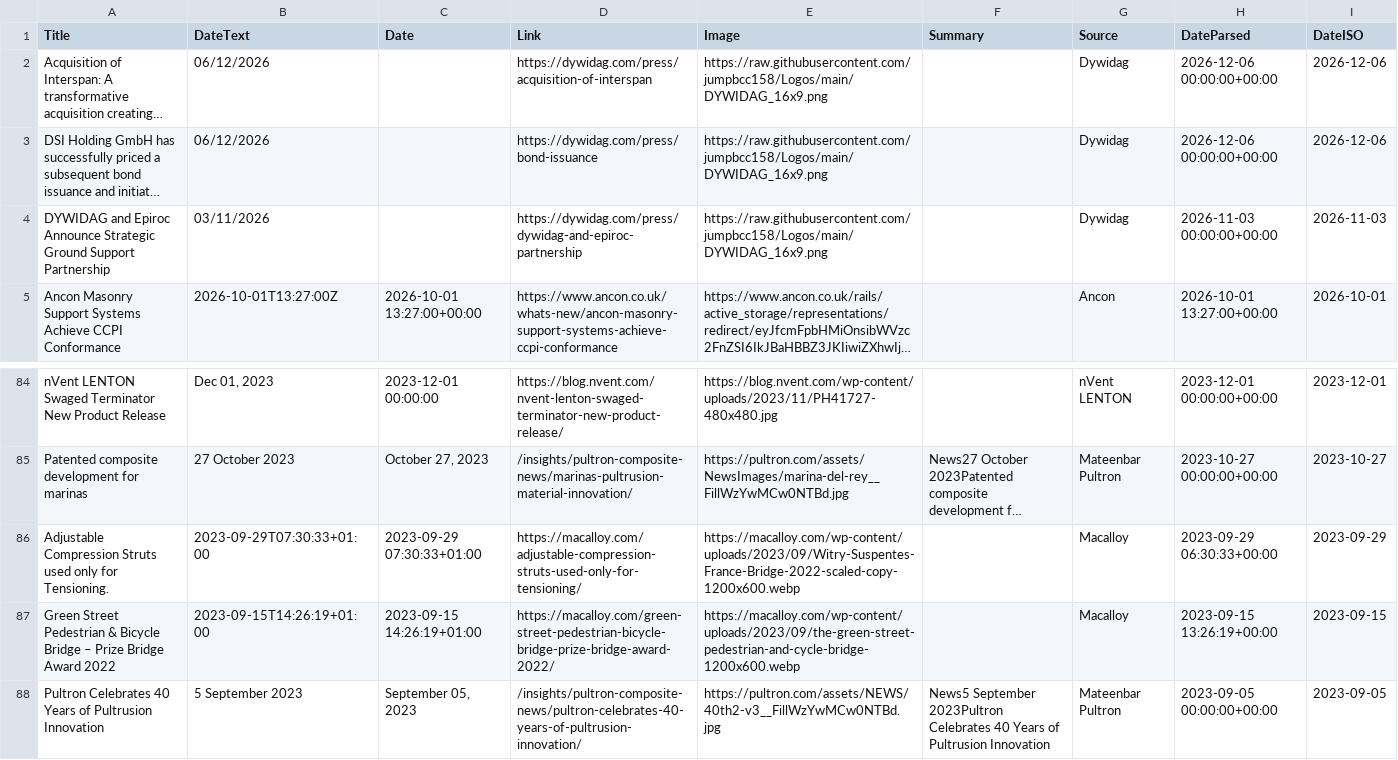
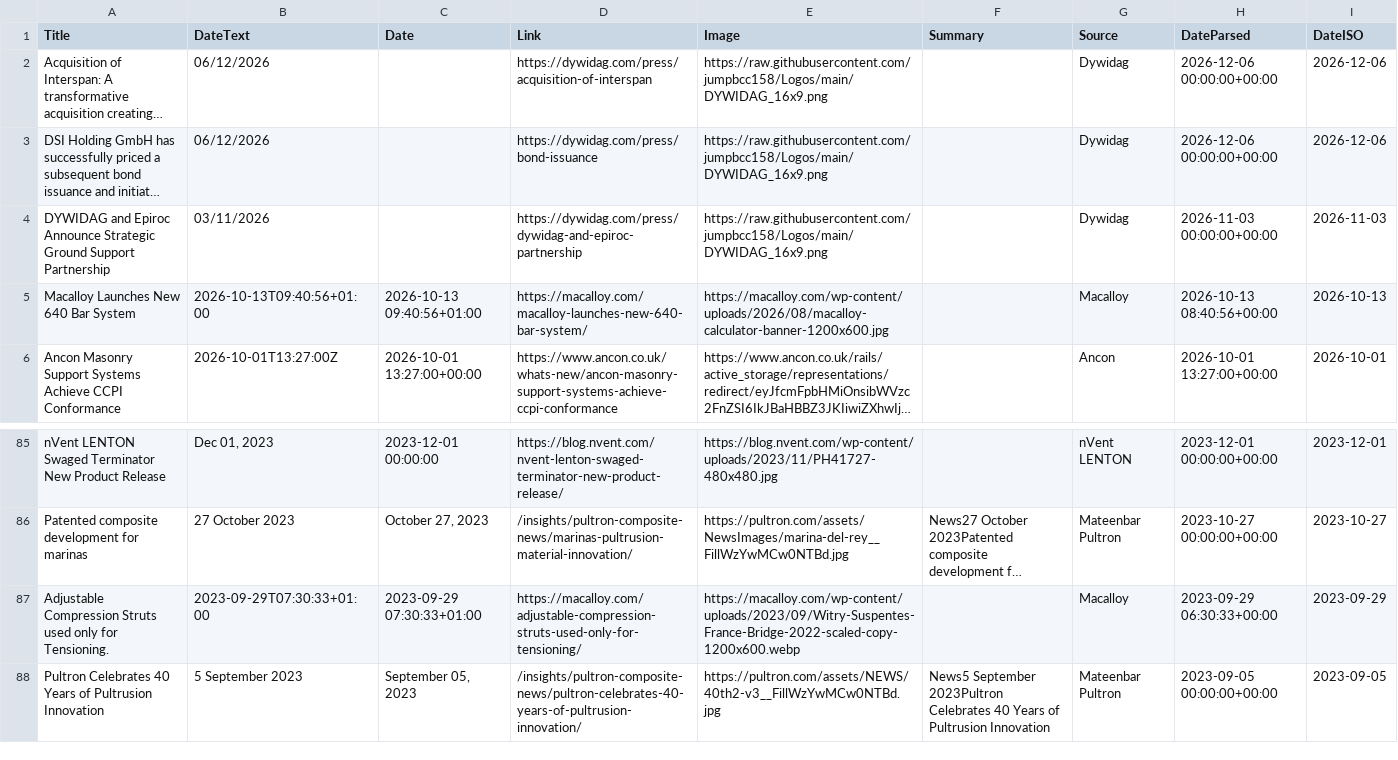
Before and after one commit to jumpbcc158/006gitscrape, a CSV file: export_combined.csv, drawn as a sheet; only a part is shown, gaps mark what is left out; long unchanged cells end in …; removed rows and columns are numbered as before the commit, all else as after; the diff names each change by its address in the sheet, - before the commit and + after, or states it on an @@ line.

```diff
--- a/export_combined.csv
+++ b/export_combined.csv
+row 5: Macalloy Launches New 640 Bar System | 2026-10-13T09:40:56+01:00 | 2026-10-13 09:40:56+01:00 | https://macalloy.com/macalloy-launches-new-640-bar-system/ | https://macalloy.com/wp-content/uploads/2026/08/macalloy-calculator-banner-1200x600.jpg |  | Macalloy | 2026-10-13 08:40:56+00:00 | 2026-10-13
-row 87: Green Street Pedestrian & Bicycle Bridge – Prize Bridge Award 2022 | 2023-09-15T14:26:19+01:00 | 2023-09-15 14:26:19+01:00 | https://macalloy.com/green-street-pedestrian-bicycle-bridge-prize-bridge-award-2022/ | https://macalloy.com/wp-content/uploads/2023/09/the-green-street-pedestrian-and-cycle-bridge-1200x600.webp |  | Macalloy | 2023-09-15 13:26:19+00:00 | 2023-09-15
```
